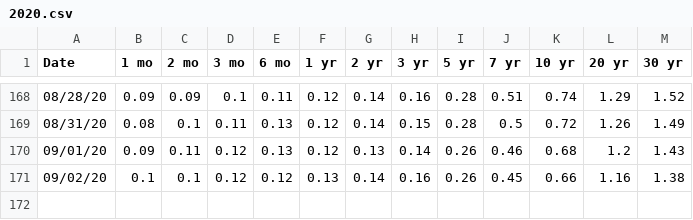
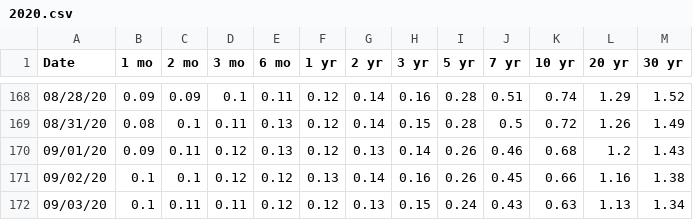
Before and after one commit to gregTret/dataSets, a CSV file: yieldCurve/2020.csv, drawn as a sheet; only a part is shown, gaps mark what is left out.

Commit message:
Automatic data update

```diff
--- a/yieldCurve/2020.csv
+++ b/yieldCurve/2020.csv
@@ -171 +171,2 @@ Date,1 mo,2 mo,3 mo,6 mo,1 yr,2 yr,3 yr,5 yr,7 yr,10 yr,20 yr,30 yr
 09/02/20,0.1,0.1,0.12,0.12,0.13,0.14,0.16,0.26,0.45,0.66,1.16,1.38
+09/03/20,0.1,0.11,0.11,0.12,0.12,0.13,0.15,0.24,0.43,0.63,1.13,1.34
```
Also changed, not shown: 9 other files.
